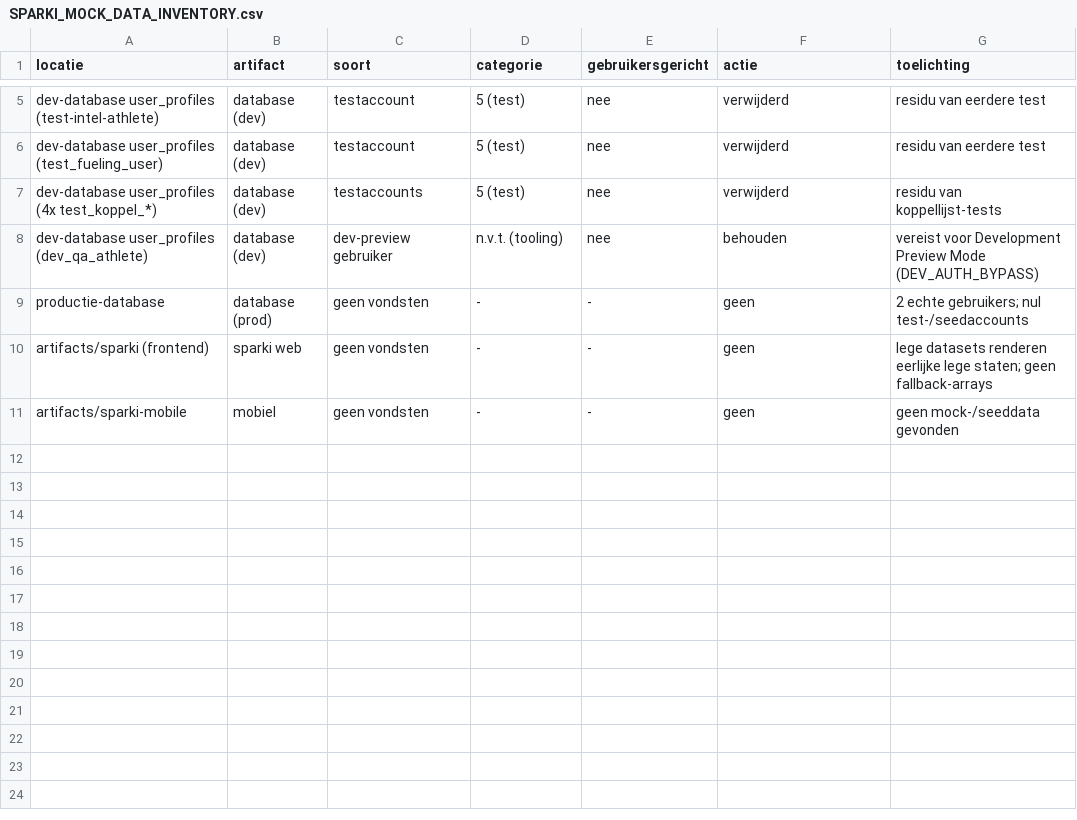
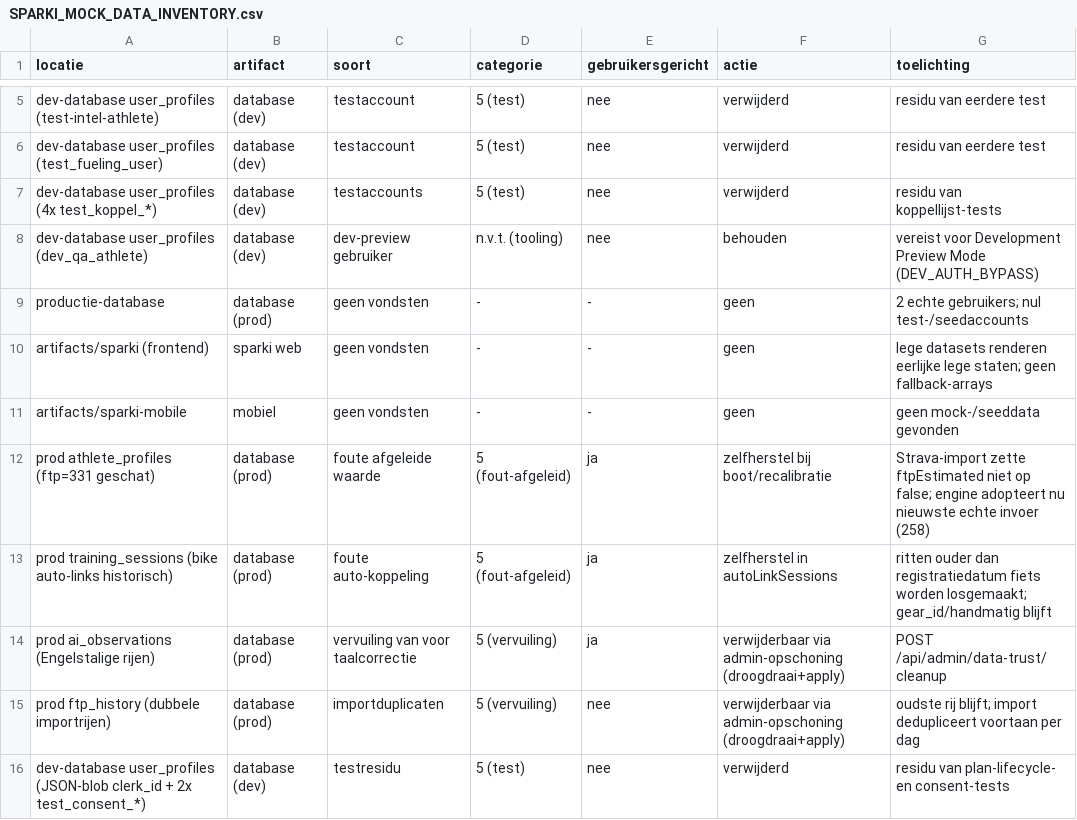
Before and after one commit to vinkrene-jpg/sparki-frontend, a CSV file: docs/SPARKI_MOCK_DATA_INVENTORY.csv, drawn as a sheet; only a part is shown, gaps mark what is left out.

```diff
--- a/docs/SPARKI_MOCK_DATA_INVENTORY.csv
+++ b/docs/SPARKI_MOCK_DATA_INVENTORY.csv
@@ -11 +11,6 @@ artifacts/sparki (frontend),sparki web,geen vondsten,-,-,geen,lege datasets rend
 artifacts/sparki-mobile,mobiel,geen vondsten,-,-,geen,geen mock-/seeddata gevonden
+prod athlete_profiles (ftp=331 geschat),database (prod),foute afgeleide waarde,5 (fout-afgeleid),ja,zelfherstel bij boot/recalibratie,Strava-import zette ftpEstimated niet op false; engine adopteert nu nieuwste echte invoer (258)
+prod training_sessions (bike auto-links historisch),database (prod),foute auto-koppeling,5 (fout-afgeleid),ja,zelfherstel in autoLinkSessions,ritten ouder dan registratiedatum fiets worden losgemaakt; gear_id/handmatig blijft
+prod ai_observations (Engelstalige rijen),database (prod),vervuiling van voor taalcorrectie,5 (vervuiling),ja,verwijderbaar via admin-opschoning (droogdraai+apply),POST /api/admin/data-trust/cleanup
+prod ftp_history (dubbele importrijen),database (prod),importduplicaten,5 (vervuiling),nee,verwijderbaar via admin-opschoning (droogdraai+apply),oudste rij blijft; import dedupliceert voortaan per dag
+dev-database user_profiles (JSON-blob clerk_id + 2x test_consent_*),database (dev),testresidu,5 (test),nee,verwijderd,residu van plan-lifecycle- en consent-tests
```
Also changed, not shown: 14 other files.
